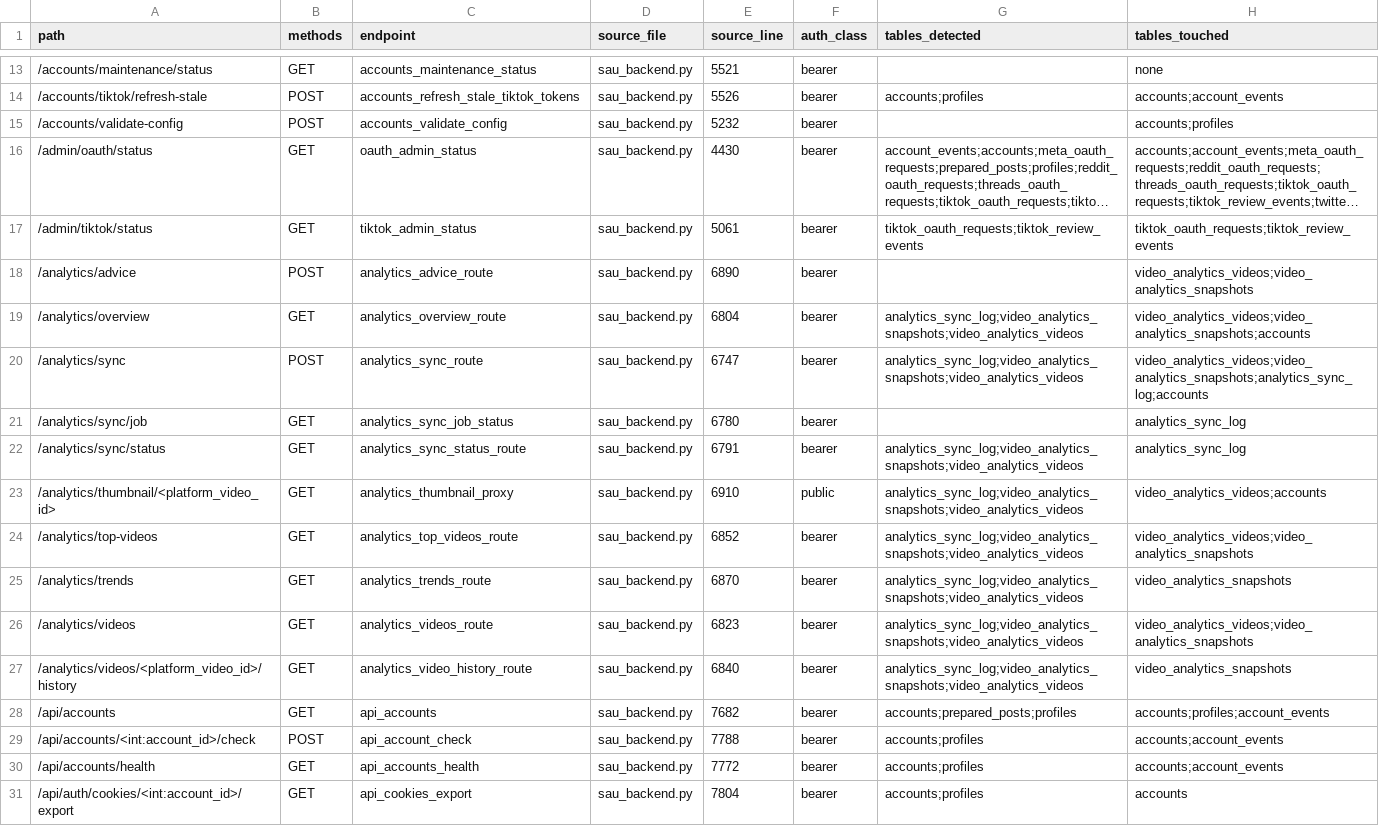
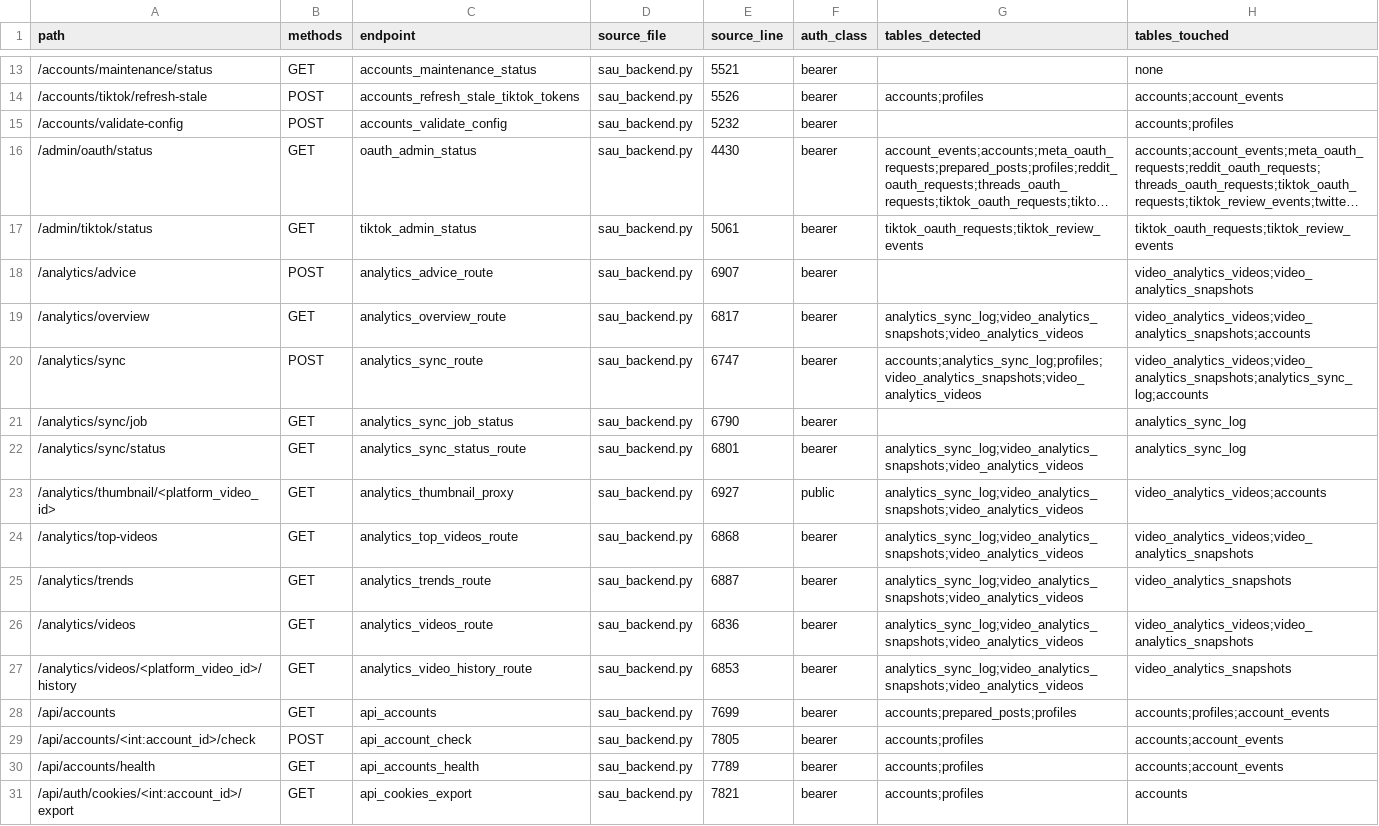
Before and after one commit to Willywang8216/social-auto-upload, a CSV file: reports/route-authorization-matrix.csv, drawn as a sheet; only a part is shown, gaps mark what is left out; long unchanged cells end in …; the diff covers the shown part only; the diff names each change by its address in the sheet, - before the commit and + after, or states it on an @@ line.

```diff
--- a/reports/route-authorization-matrix.csv
+++ b/reports/route-authorization-matrix.csv
-E18 (source_line): 6890
+E18 (source_line): 6907
-E19 (source_line): 6804
+E19 (source_line): 6817
-G20 (tables_detected): analytics_sync_log;video_analytics_snapshots;video_analytics_videos
+G20 (tables_detected): accounts;analytics_sync_log;profiles;video_analytics_snapshots;video_analytics_videos
-E21 (source_line): 6780
+E21 (source_line): 6790
-E22 (source_line): 6791
+E22 (source_line): 6801
-E23 (source_line): 6910
+E23 (source_line): 6927
-E24 (source_line): 6852
+E24 (source_line): 6868
-E25 (source_line): 6870
+E25 (source_line): 6887
-E26 (source_line): 6823
+E26 (source_line): 6836
-E27 (source_line): 6840
+E27 (source_line): 6853
-E28 (source_line): 7682
+E28 (source_line): 7699
-E29 (source_line): 7788
+E29 (source_line): 7805
-E30 (source_line): 7772
+E30 (source_line): 7789
-E31 (source_line): 7804
+E31 (source_line): 7821
```
Also changed, not shown: 23 edited cells elsewhere in this file, 5 other files.
